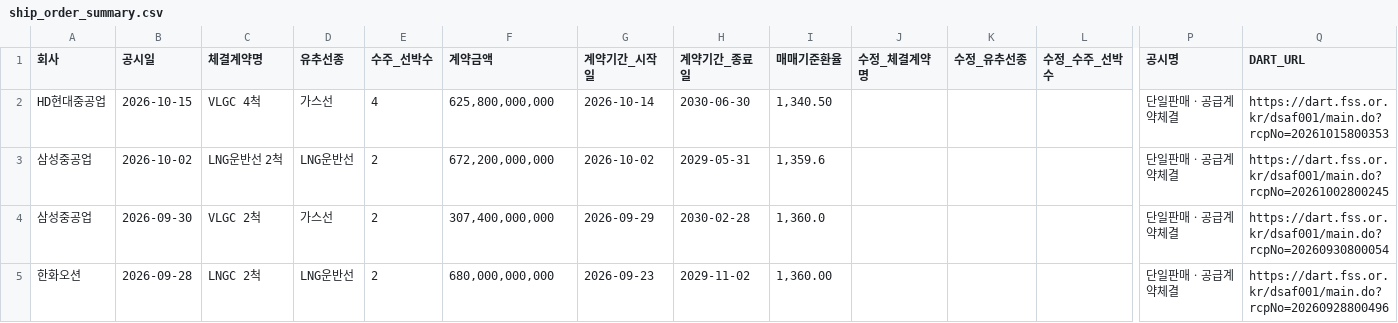
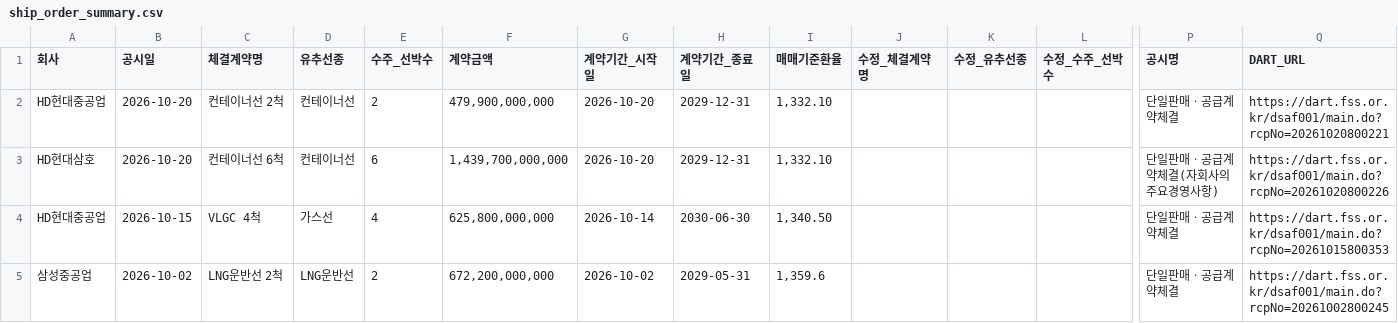
Before and after one commit to khiro37/ship-order, a CSV file: ship_order_summary.csv, drawn as a sheet; only a part is shown, gaps mark what is left out; the shorter side is filled out with more unchanged rows; rows hold the shown columns only; the diff names each change by its address in the sheet, - before the commit and + after, or states it on an @@ line.

```diff
--- a/ship_order_summary.csv
+++ b/ship_order_summary.csv
+row 2: HD현대중공업 | 2026-10-20 | 컨테이너선 2척 | 컨테이너선 | 2 | 479,900,000,000 | 2026-10-20 | 2029-12-31 | 1,332.10 |  |  |  | 단일판매ㆍ공급계약체결 | https://dart.fss.or.kr/dsaf001/main.do?rcpNo=20261020800221
+row 3: HD현대삼호 | 2026-10-20 | 컨테이너선 6척 | 컨테이너선 | 6 | 1,439,700,000,000 | 2026-10-20 | 2029-12-31 | 1,332.10 |  |  |  | 단일판매ㆍ공급계약체결(자회사의 주요경영사항) | https://dart.fss.or.kr/dsaf001/main.do?rcpNo=20261020800226
```
